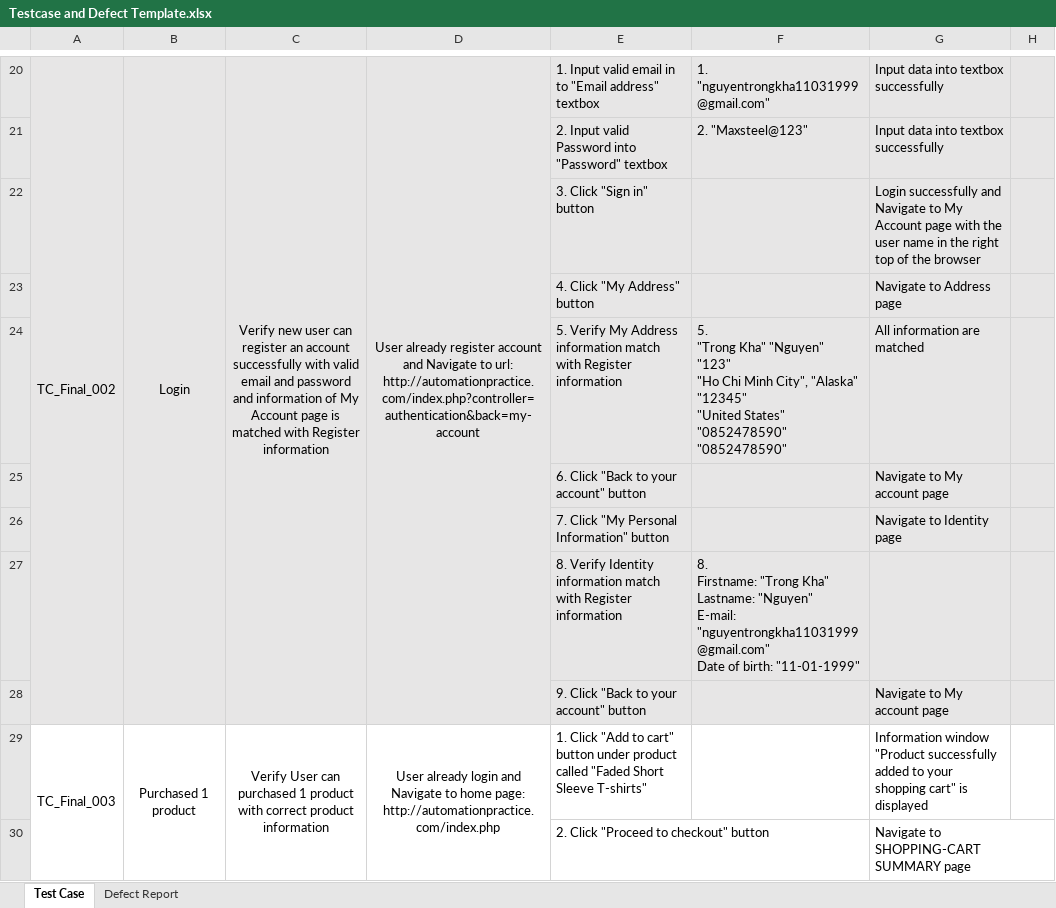
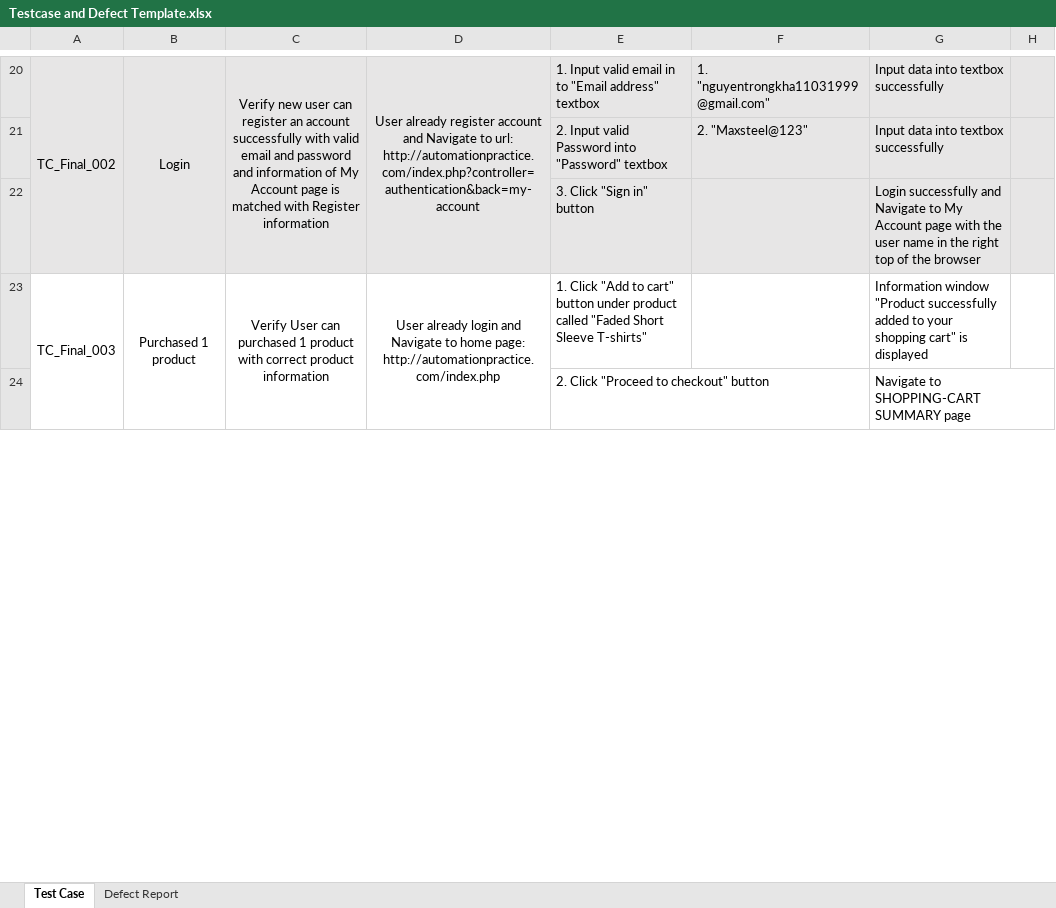
Before and after one commit to lehungcuong/FA_AUT_05, an Excel workbook: Testcase and Defect Template.xlsx, sheet Test Case, drawn as a sheet; only a part is shown, gaps mark what is left out; values as stored, in another font and other column widths than the file's, no borders; ↵ is a line break in a cell; the diff names each change by its address in the sheet, - before the commit and + after, or states it on an @@ line.

```diff
--- a/Testcase and Defect Template.xlsx (sheet Test Case)
+++ b/Testcase and Defect Template.xlsx (sheet Test Case)
-row 23:  |  |  |  | 4. Click "My Address" button |  | Navigate to Address page
-row 24:  |  |  |  | 5. Verify My Address information match with Register information | 5. ↵ "Trong Kha" "Nguyen" ↵ "123" ↵ "Ho Chi Minh City", "Alaska" "12345" ↵ "United States" ↵ "0852478590" ↵ "0852478590" | All information are matched
-row 25:  |  |  |  | 6. Click "Back to your account" button |  | Navigate to My account page
-row 26:  |  |  |  | 7. Click "My Personal Information" button |  | Navigate to Identity page
-row 27:  |  |  |  | 8. Verify Identity information match with Register information | 8. ↵ Firstname: "Trong Kha" ↵ Lastname: "Nguyen" ↵ E-mail: "nguyentrongkha11031999@gmail.com" ↵ Date of birth: "11-01-1999"
-row 28:  |  |  |  | 9. Click "Back to your account" button |  | Navigate to My account page
```
Also changed, not shown: 22 other files.
